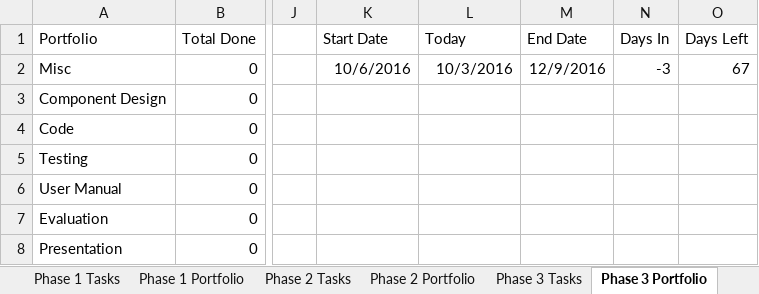
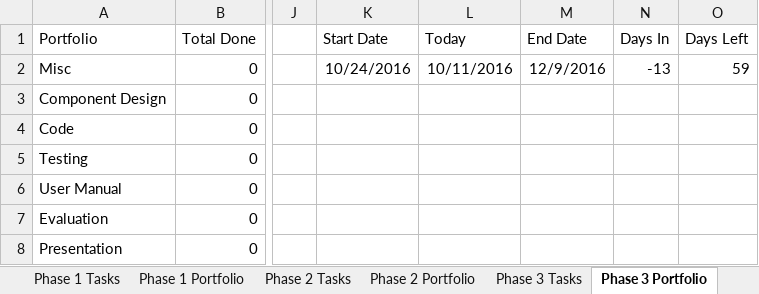
Before and after one commit to ttmarshall12/KSUMSE, an Excel workbook: Time Log.xlsx, sheet Phase 3 Portfolio, drawn as a sheet; only a part is shown, gaps mark what is left out; values as stored, in another font and other column widths than the file's, no borders; conditional formats not drawn; the diff names each change by its address in the sheet, - before the commit and + after, or states it on an @@ line.

```diff
--- a/Time Log.xlsx (sheet Phase 3 Portfolio)
+++ b/Time Log.xlsx (sheet Phase 3 Portfolio)
-K2 (Start Date): 10/6/2016
+K2 (Start Date): 10/24/2016
-L2 (Today): 10/3/2016
+L2 (Today): 10/11/2016
-N2 (Days In): -3
+N2 (Days In): -13
-O2 (Days Left): 67
+O2 (Days Left): 59
```
Also changed, not shown: sheet Project Overview, sheet Phase 2 Portfolio, sheet Time Log, sheet Phase 2 Tasks, sheet Phase 1 Portfolio, 2 other files.
